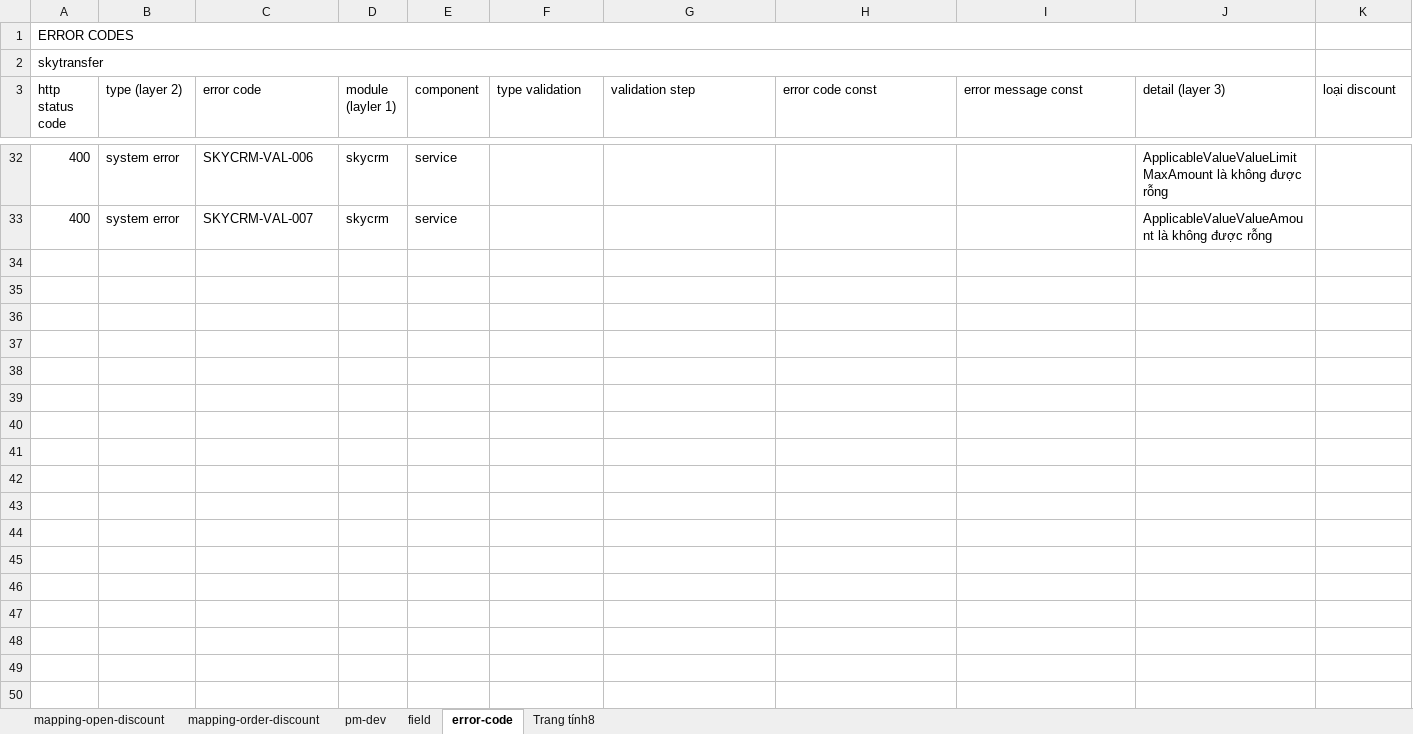
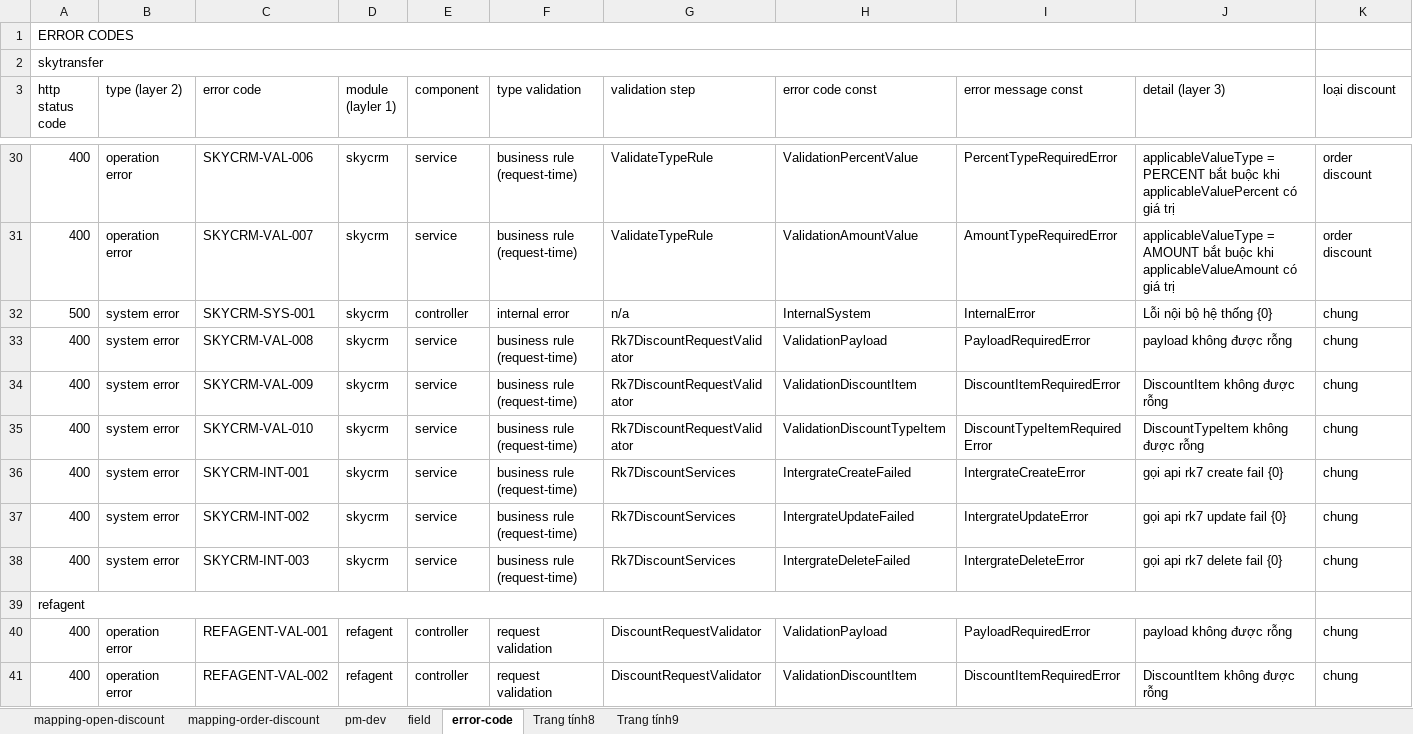
Before and after one commit to huynguyenitwork/career, an Excel workbook: 01-w-project/promotion-engine/sheet-promotion.xlsx, sheet error-code, drawn as a sheet; only a part is shown, gaps mark what is left out; values as stored, in another font and other column widths than the file's, no cell formats; addresses are those after the commit; the diff covers the shown part only; the diff names each change by its address in the sheet, - before the commit and + after, or states it on an @@ line.

```diff
--- a/01-w-project/promotion-engine/sheet-promotion.xlsx (sheet error-code)
+++ b/01-w-project/promotion-engine/sheet-promotion.xlsx (sheet error-code)
+sheet tab: Trang tính9
-B30:B31 (type (layer 2)): system error
+B30:B31 (type (layer 2)): operation error
-F30:F31 (type validation): (empty)
+F30:F31 (type validation): business rule (request-time)
-G30:G31 (validation step): (empty)
+G30:G31 (validation step): ValidateTypeRule
-H30 (error code const): (empty)
+H30 (error code const): ValidationPercentValue
-I30 (error message const): (empty)
+I30 (error message const): PercentTypeRequiredError
-J30 (detail (layer 3)): ApplicableValueValueLimitMaxAmount là không được rỗng
+J30 (detail (layer 3)): applicableValueType = PERCENT bắt buộc khi applicableValuePercent có giá trị
-K30:K31 (loại discount): (empty)
+K30:K31 (loại discount): order discount
-H31 (error code const): (empty)
+H31 (error code const): ValidationAmountValue
-I31 (error message const): (empty)
+I31 (error message const): AmountTypeRequiredError
-J31 (detail (layer 3)): ApplicableValueValueAmount là không được rỗng
+J31 (detail (layer 3)): applicableValueType = AMOUNT bắt buộc khi applicableValueAmount có giá trị
+row 32: 500 | system error | SKYCRM-SYS-001 | skycrm | controller | internal error | n/a | InternalSystem | InternalError | Lỗi nội bộ hệ thống {0} | chung
+row 33: 400 | system error | SKYCRM-VAL-008 | skycrm | service | business rule (request-time) | Rk7DiscountRequestValidator | ValidationPayload | PayloadRequiredError | payload không được rỗng | chung
+row 34: 400 | system error | SKYCRM-VAL-009 | skycrm | service | business rule (request-time) | Rk7DiscountRequestValidator | ValidationDiscountItem | DiscountItemRequiredError | DiscountItem không được rỗng | chung
+row 35: 400 | system error | SKYCRM-VAL-010 | skycrm | service | business rule (request-time) | Rk7DiscountRequestValidator | ValidationDiscountTypeItem | DiscountTypeItemRequiredError | DiscountTypeItem không được rỗng | chung
+row 36: 400 | system error | SKYCRM-INT-001 | skycrm | service | business rule (request-time) | Rk7DiscountServices | IntergrateCreateFailed | IntergrateCreateError | gọi api rk7 create fail {0} | chung
+row 37: 400 | system error | SKYCRM-INT-002 | skycrm | service | business rule (request-time) | Rk7DiscountServices | IntergrateUpdateFailed | IntergrateUpdateError | gọi api rk7 update fail {0} | chung
+row 38: 400 | system error | SKYCRM-INT-003 | skycrm | service | business rule (request-time) | Rk7DiscountServices | IntergrateDeleteFailed | IntergrateDeleteError | gọi api rk7 delete fail {0} | chung
+row 39: refagent
+row 40: 400 | operation error | REFAGENT-VAL-001 | refagent | controller | request validation | DiscountRequestValidator | ValidationPayload | PayloadRequiredError | payload không được rỗng | chung
+row 41: 400 | operation error | REFAGENT-VAL-002 | refagent | controller | request validation | DiscountRequestValidator | ValidationDiscountItem | DiscountItemRequiredError | DiscountItem không được rỗng | chung
```
Also changed, not shown: 14 added rows, 5 removed rows and 73 edited cells elsewhere in this sheet, sheet Trang tính8, cell formats, 10 other files.
